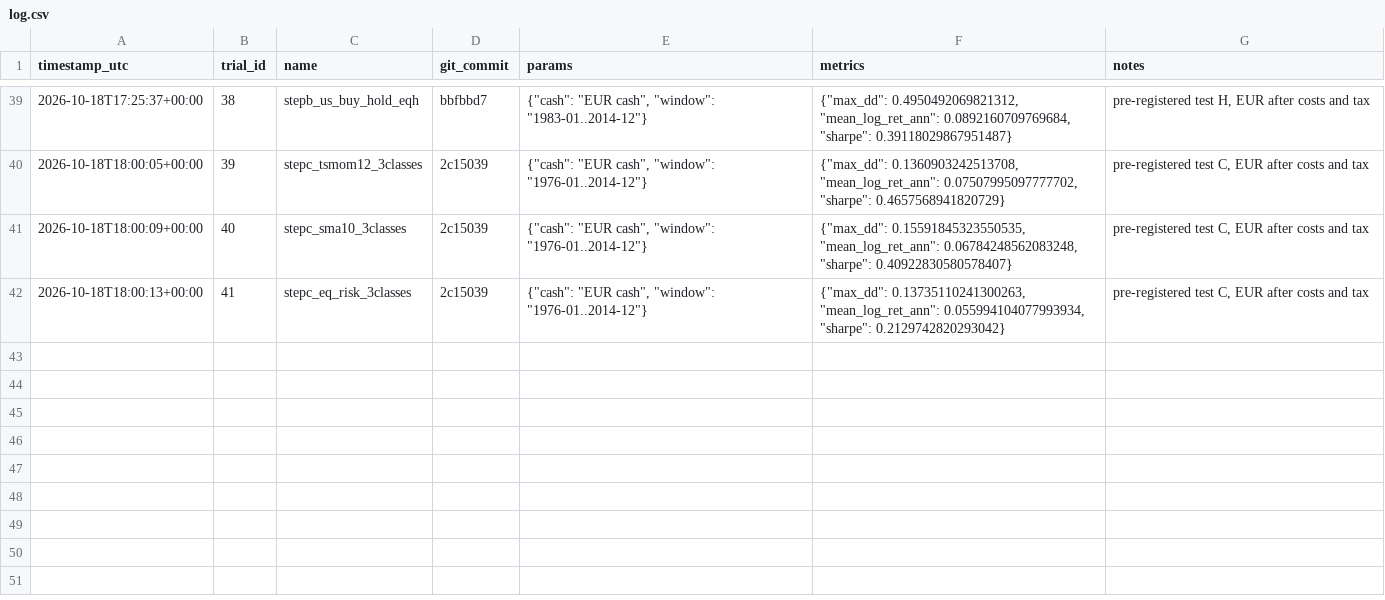
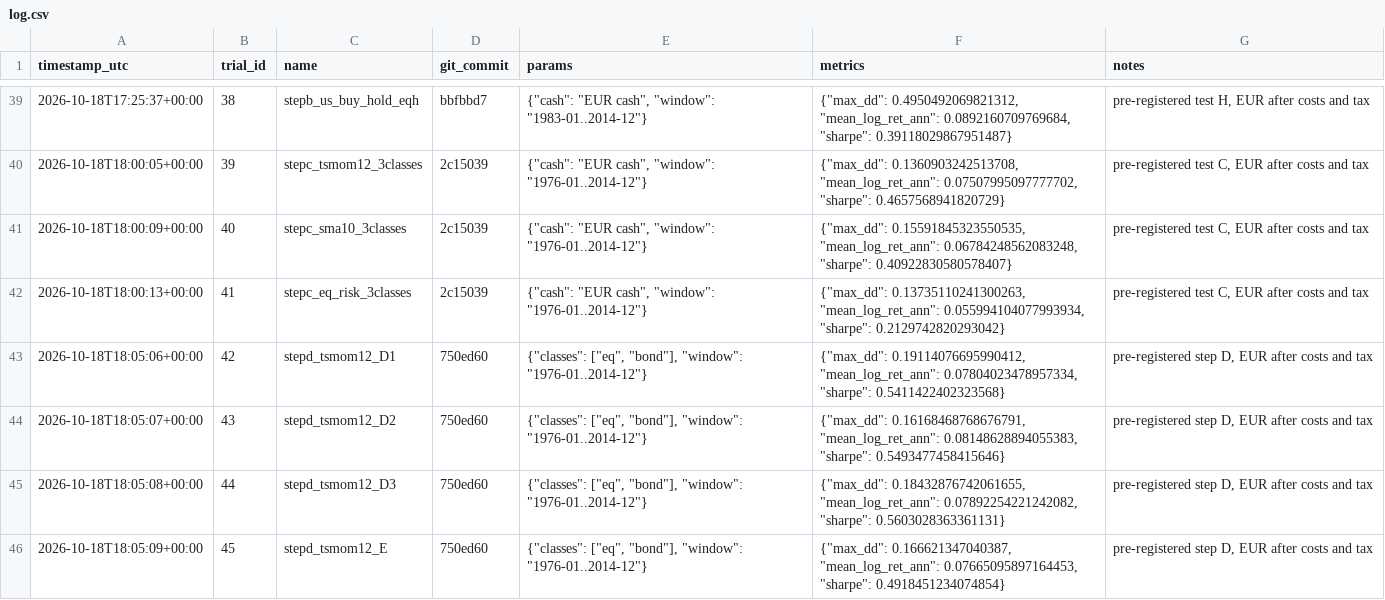
Before and after one commit to Sarlons/widget_bot_AI, a CSV file: experiments/log.csv, drawn as a sheet; only a part is shown, gaps mark what is left out; the diff names each change by its address in the sheet, - before the commit and + after, or states it on an @@ line.

```diff
--- a/experiments/log.csv
+++ b/experiments/log.csv
+row 43: 2026-10-18T18:05:06+00:00 | 42 | stepd_tsmom12_D1 | 750ed60 | {"classes": ["eq", "bond"], "window": "1976-01..2014-12"} | {"max_dd": 0.19114076695990412, "mean_log_ret_ann": 0.07804023478957334, "sharpe": 0.5411422402323568} | pre-registered step D, EUR after costs and tax
+row 44: 2026-10-18T18:05:07+00:00 | 43 | stepd_tsmom12_D2 | 750ed60 | {"classes": ["eq", "bond"], "window": "1976-01..2014-12"} | {"max_dd": 0.16168468768676791, "mean_log_ret_ann": 0.08148628894055383, "sharpe": 0.5493477458415646} | pre-registered step D, EUR after costs and tax
+row 45: 2026-10-18T18:05:08+00:00 | 44 | stepd_tsmom12_D3 | 750ed60 | {"classes": ["eq", "bond"], "window": "1976-01..2014-12"} | {"max_dd": 0.18432876742061655, "mean_log_ret_ann": 0.07892254221242082, "sharpe": 0.5603028363361131} | pre-registered step D, EUR after costs and tax
+row 46: 2026-10-18T18:05:09+00:00 | 45 | stepd_tsmom12_E | 750ed60 | {"classes": ["eq", "bond"], "window": "1976-01..2014-12"} | {"max_dd": 0.166621347040387, "mean_log_ret_ann": 0.07665095897164453, "sharpe": 0.4918451234074854} | pre-registered step D, EUR after costs and tax
```
Also changed, not shown: 2 other files.
